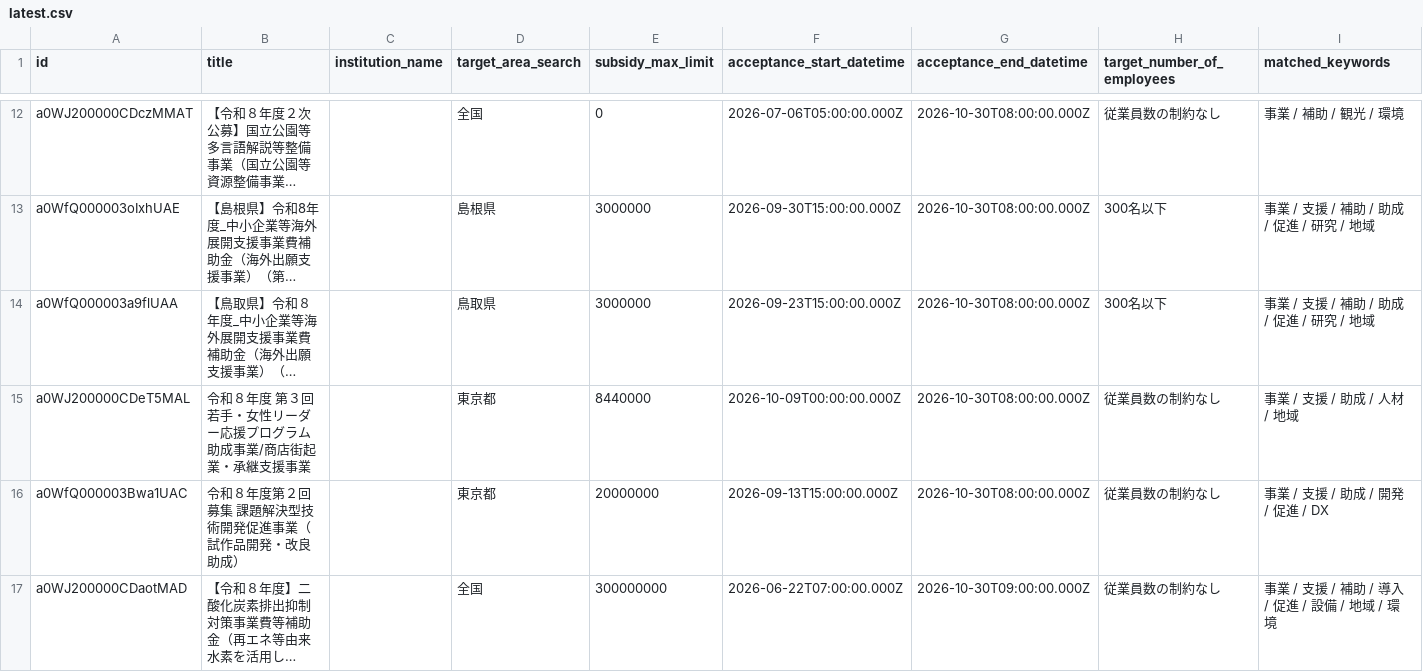
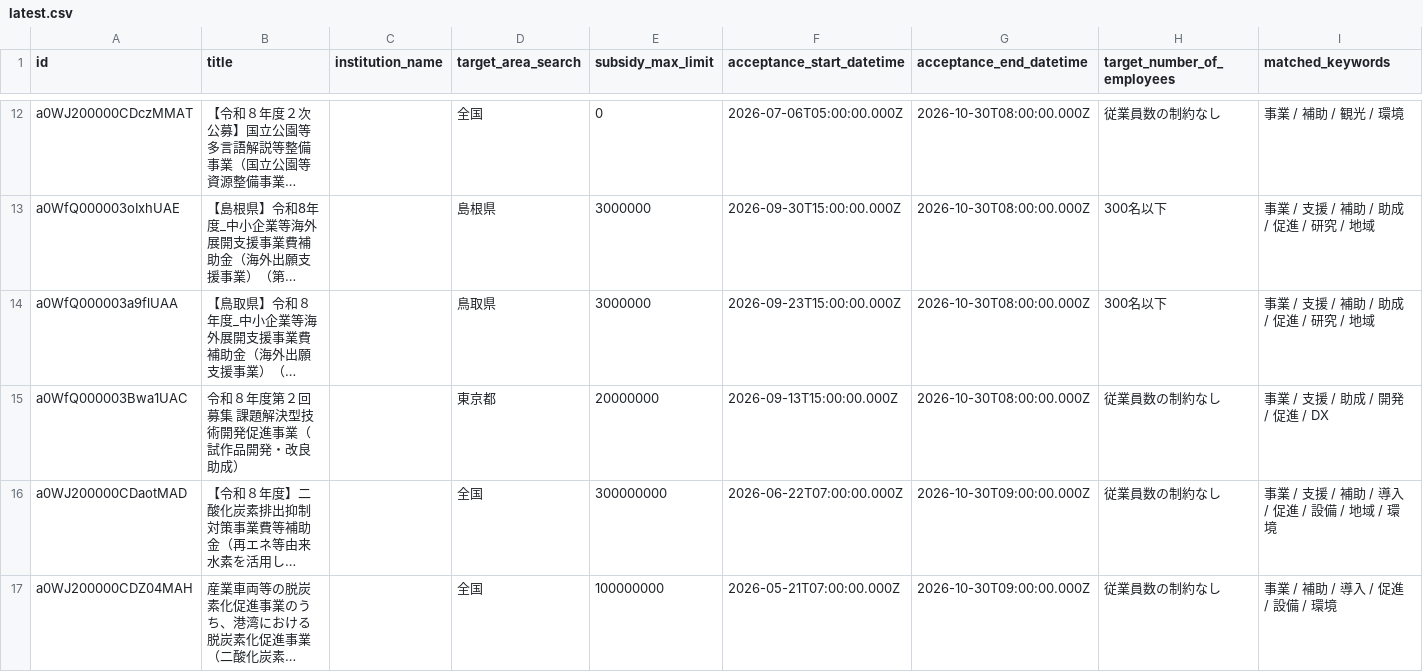
Before and after one commit to softrenzu/RooomMCPninka, a CSV file: data/latest.csv, drawn as a sheet; only a part is shown, gaps mark what is left out; the shorter side is filled out with more unchanged rows; long unchanged cells end in …; removed rows and columns are numbered as before the commit, all else as after; the diff covers the shown part only; the diff names each change by its address in the sheet, - before the commit and + after, or states it on an @@ line.

```diff
--- a/data/latest.csv
+++ b/data/latest.csv
-row 15: a0WJ200000CDeT5MAL | 令和８年度 第３回 若手・女性リーダー応援プログラム助成事業/商店街起業・承継支援事業 |  | 東京都 | 8440000 | 2026-10-09T00:00:00.000Z | 2026-10-30T08:00:00.000Z | 従業員数の制約なし | 事業 / 支援 / 助成 / 人材 / 地域
```
Also changed, not shown: 2 added rows elsewhere in this file, 4 other files.
